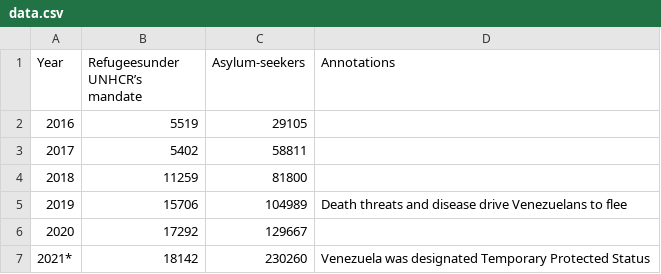
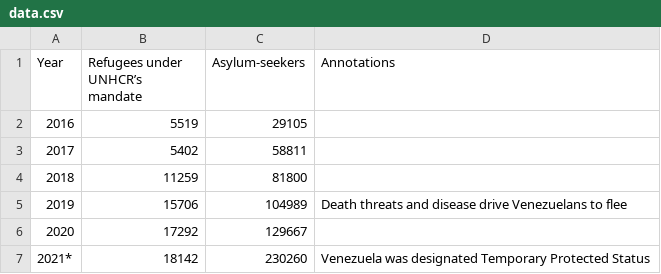
Before and after one commit to Adrianarizik/line-chart-exercise, a CSV file: data.csv, drawn as a sheet.

Commit message:
Update data.csv

```diff
--- a/data.csv
+++ b/data.csv
@@ -1,2 +1,2 @@
-Year,Refugeesunder UNHCR’s mandate,Asylum-seekers,Annotations
+Year,Refugees under UNHCR’s mandate,Asylum-seekers,Annotations
 2016,5519,29105,
```
